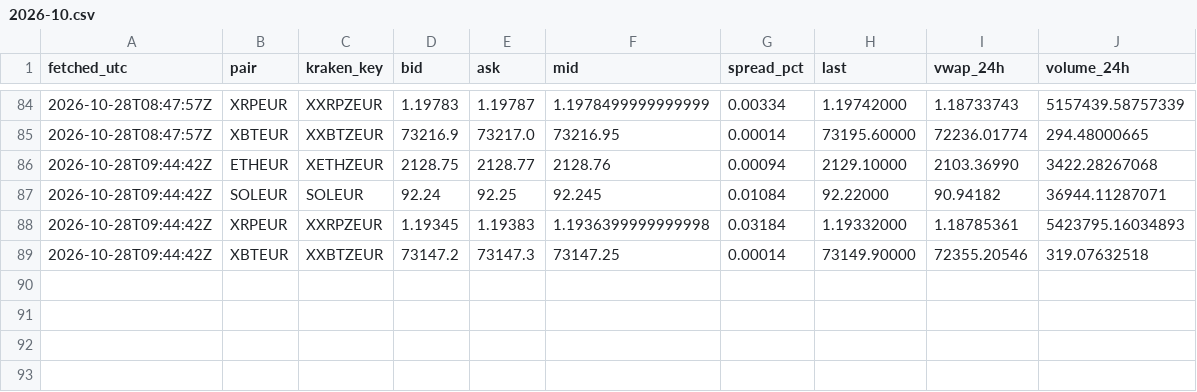
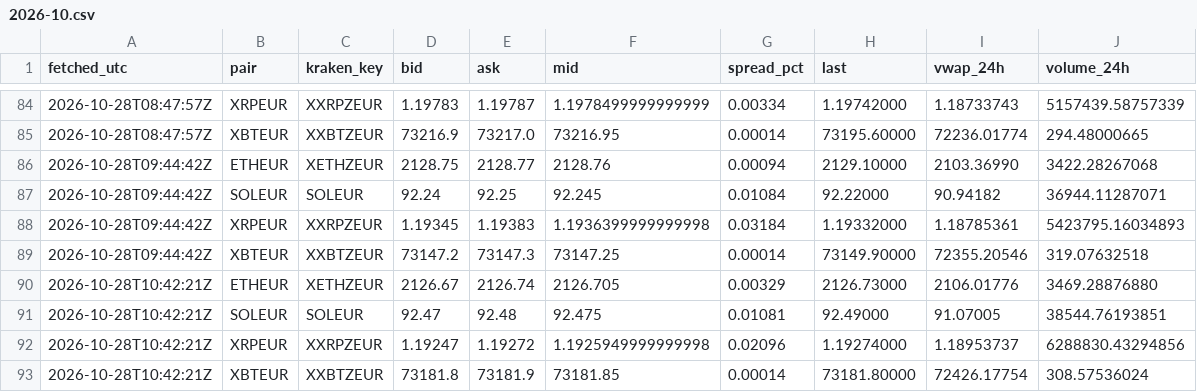
Before and after one commit to dabisattila-design/Medusa-data, a CSV file: data/ticker/2026-10.csv, drawn as a sheet; only a part is shown, gaps mark what is left out.

```diff
--- a/data/ticker/2026-10.csv
+++ b/data/ticker/2026-10.csv
@@ -89 +89,5 @@ fetched_utc,pair,kraken_key,bid,ask,mid,spread_pct,last,vwap_24h,volume_24h
 2026-10-28T09:44:42Z,XBTEUR,XXBTZEUR,73147.2,73147.3,73147.25,0.00014,73149.90000,72355.20546,319.07632518
+2026-10-28T10:42:21Z,ETHEUR,XETHZEUR,2126.67,2126.74,2126.705,0.00329,2126.73000,2106.01776,3469.28876880
+2026-10-28T10:42:21Z,SOLEUR,SOLEUR,92.47,92.48,92.475,0.01081,92.49000,91.07005,38544.76193851
+2026-10-28T10:42:21Z,XRPEUR,XXRPZEUR,1.19247,1.19272,1.1925949999999998,0.02096,1.19274000,1.18953737,6288830.43294856
+2026-10-28T10:42:21Z,XBTEUR,XXBTZEUR,73181.8,73181.9,73181.85,0.00014,73181.80000,72426.17754,308.57536024
```
Also changed, not shown: data/depth/2026-10.csv, data/ohlc/60/ETHEUR.csv, 3 other files.
